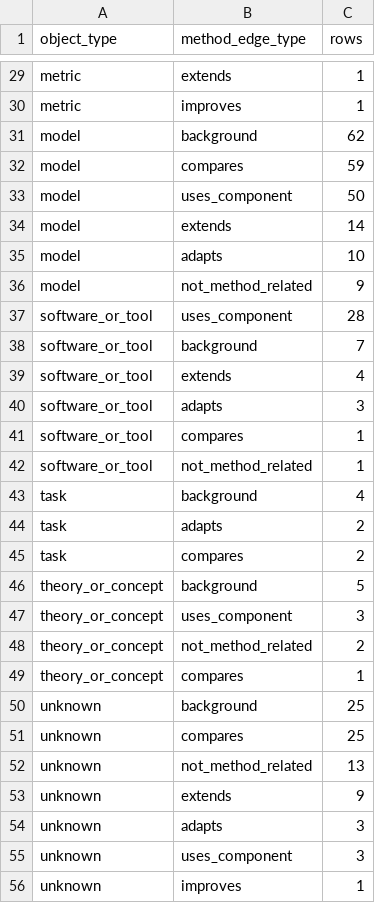
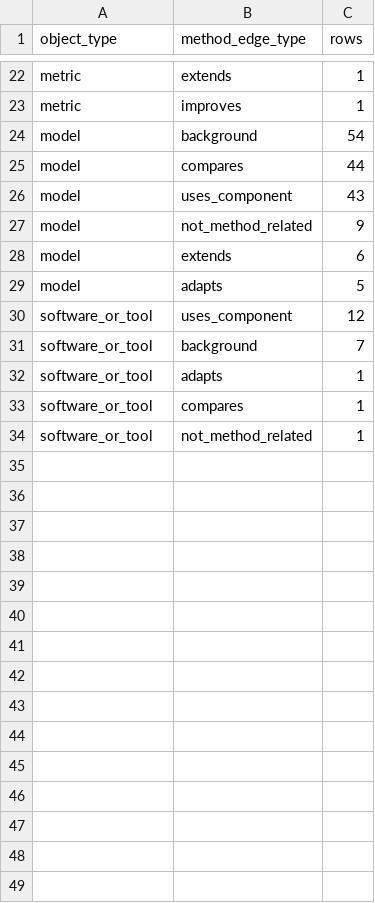
Before and after one commit to Baron-Sun/scisci-citeevidence-cs-mvp, a CSV file: figures/source_data/method_edge_type_by_object_type.csv, drawn as a sheet; only a part is shown, gaps mark what is left out; the diff covers the shown part only.

```diff
--- a/figures/source_data/method_edge_type_by_object_type.csv
+++ b/figures/source_data/method_edge_type_by_object_type.csv
@@ -30,27 +23,12 @@ metric,extends,1
 metric,improves,1
-model,background,62
-model,compares,59
-model,uses_component,50
-model,extends,14
-model,adapts,10
+model,background,54
+model,compares,44
+model,uses_component,43
 model,not_method_related,9
-software_or_tool,uses_component,28
+model,extends,6
+model,adapts,5
+software_or_tool,uses_component,12
 software_or_tool,background,7
-software_or_tool,extends,4
-software_or_tool,adapts,3
+software_or_tool,adapts,1
 software_or_tool,compares,1
 software_or_tool,not_method_related,1
-task,background,4
-task,adapts,2
-task,compares,2
-theory_or_concept,background,5
-theory_or_concept,uses_component,3
-theory_or_concept,not_method_related,2
-theory_or_concept,compares,1
-unknown,background,25
-unknown,compares,25
-unknown,not_method_related,13
-unknown,extends,9
-unknown,adapts,3
-unknown,uses_component,3
-unknown,improves,1
```
Also changed, not shown: 3 added rows, 10 removed rows and 14 edited cells elsewhere in this file, data/processed/evidence_backed_object_graph_nodes.csv, data/processed/evidence_cards.csv, 19 other files.
